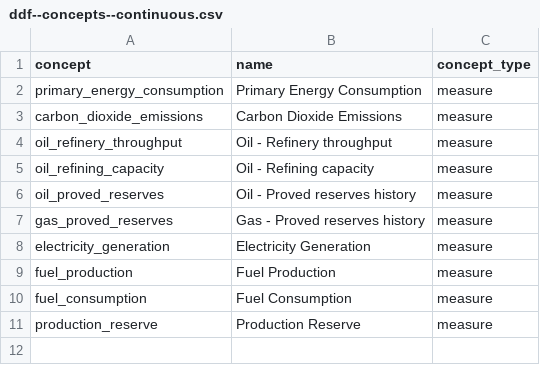
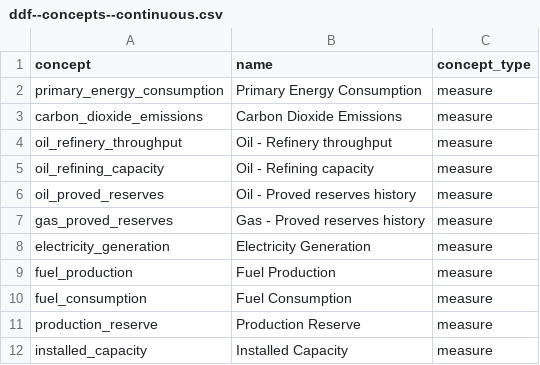
Before and after one commit to open-numbers/ddf--bp--energy, a CSV file: ddf--concepts--continuous.csv, drawn as a sheet; the diff names each change by its address in the sheet, - before the commit and + after, or states it on an @@ line.

```diff
--- a/ddf--concepts--continuous.csv
+++ b/ddf--concepts--continuous.csv
+row 12: installed_capacity | Installed Capacity | measure
```
Also changed, not shown: ddf--concepts--discrete.csv, ddf--datapoints--production_reserve--by--geo--material--year.csv, 6 other files.
